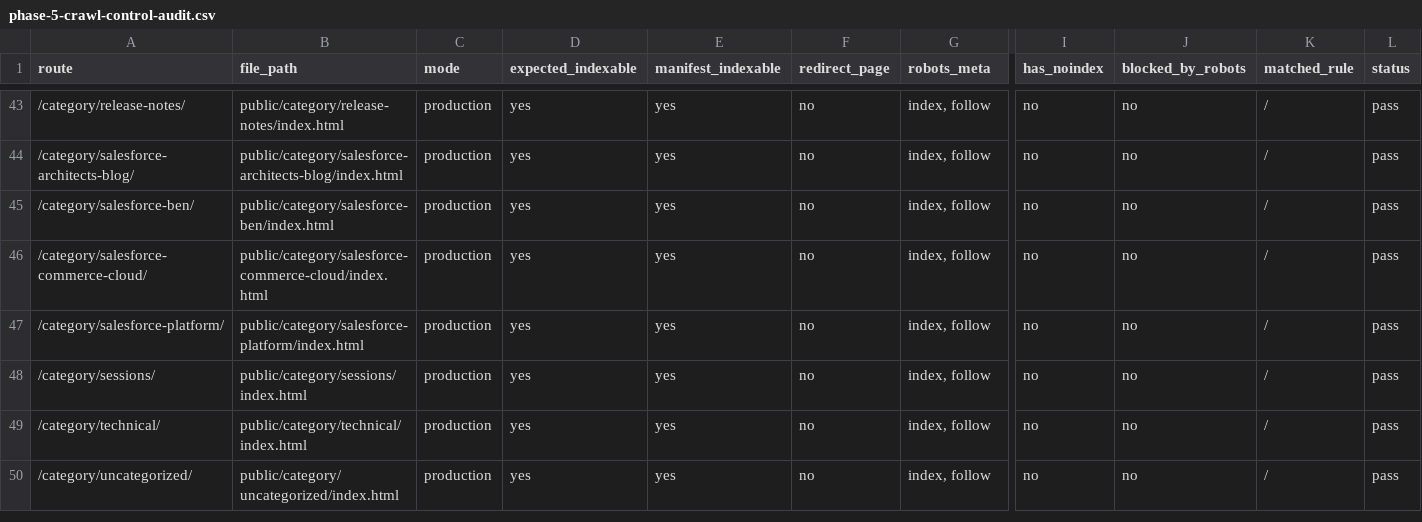
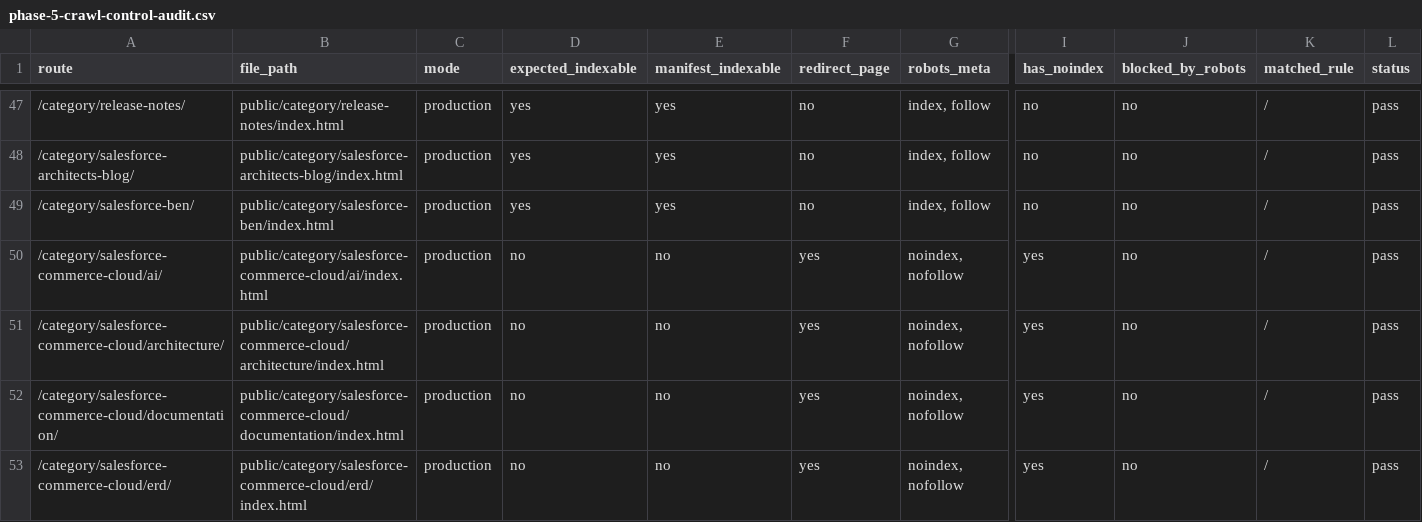
Before and after one commit to taurgis/rhino-inquisitor-com, a CSV file: migration/reports/phase-5-crawl-control-audit.csv, drawn as a sheet; only a part is shown, gaps mark what is left out; the shorter side is filled out with more unchanged rows; rows hold the shown columns only; the diff covers the shown part only; the diff names each change by its address in the sheet, - before the commit and + after, or states it on an @@ line.

```diff
--- a/migration/reports/phase-5-crawl-control-audit.csv
+++ b/migration/reports/phase-5-crawl-control-audit.csv
+row 50: /category/salesforce-commerce-cloud/ai/ | public/category/salesforce-commerce-cloud/ai/index.html | production | no | no | yes | noindex, nofollow | yes | no | / | pass
+row 51: /category/salesforce-commerce-cloud/architecture/ | public/category/salesforce-commerce-cloud/architecture/index.html | production | no | no | yes | noindex, nofollow | yes | no | / | pass
+row 52: /category/salesforce-commerce-cloud/documentation/ | public/category/salesforce-commerce-cloud/documentation/index.html | production | no | no | yes | noindex, nofollow | yes | no | / | pass
+row 53: /category/salesforce-commerce-cloud/erd/ | public/category/salesforce-commerce-cloud/erd/index.html | production | no | no | yes | noindex, nofollow | yes | no | / | pass
```
Also changed, not shown: 10 added rows elsewhere in this file, migration/reports/feed-compatibility-report.csv, migration/reports/phase-5-sitemap-audit.csv, 25 other files.
